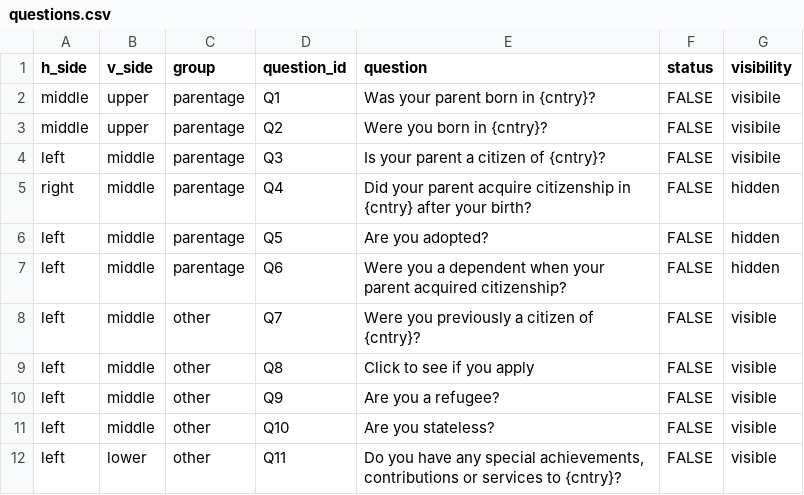
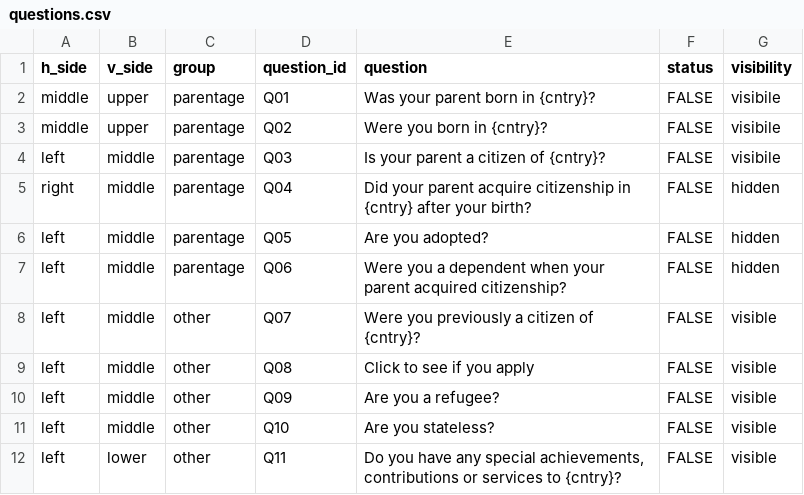
Before and after one commit to holmesjoli/team-migration, a CSV file: svelte-development/public/data/questions.csv, drawn as a sheet; only a part is shown.

```diff
--- a/svelte-development/public/data/questions.csv
+++ b/svelte-development/public/data/questions.csv
@@ -1,11 +1,11 @@
 h_side,v_side,group,question_id,question,status,visibility
-middle,upper,parentage,Q1,Was your parent born in {cntry}?,FALSE,visibile
-middle,upper,parentage,Q2,Were you born in {cntry}?,FALSE,visibile
-left,middle,parentage,Q3,Is your parent a citizen of {cntry}?,FALSE,visibile
-right,middle,parentage,Q4,Did your parent acquire citizenship in {cntry} after your birth?,FALSE,hidden
-left,middle,parentage,Q5,Are you adopted?,FALSE,hidden
-left,middle,parentage,Q6,Were you a dependent when your parent acquired citizenship?,FALSE,hidden
-left,middle,other,Q7,Were you previously a citizen of {cntry}?,FALSE,visible
-left,middle,other,Q8,Click to see if you apply,FALSE,visible
-left,middle,other,Q9,Are you a refugee?,FALSE,visible
+middle,upper,parentage,Q01,Was your parent born in {cntry}?,FALSE,visibile
+middle,upper,parentage,Q02,Were you born in {cntry}?,FALSE,visibile
+left,middle,parentage,Q03,Is your parent a citizen of {cntry}?,FALSE,visibile
+right,middle,parentage,Q04,Did your parent acquire citizenship in {cntry} after your birth?,FALSE,hidden
+left,middle,parentage,Q05,Are you adopted?,FALSE,hidden
+left,middle,parentage,Q06,Were you a dependent when your parent acquired citizenship?,FALSE,hidden
+left,middle,other,Q07,Were you previously a citizen of {cntry}?,FALSE,visible
+left,middle,other,Q08,Click to see if you apply,FALSE,visible
+left,middle,other,Q09,Are you a refugee?,FALSE,visible
 left,middle,other,Q10,Are you stateless?,FALSE,visible
```
Also changed, not shown: svelte-development/public/data/questions_modes.csv.
